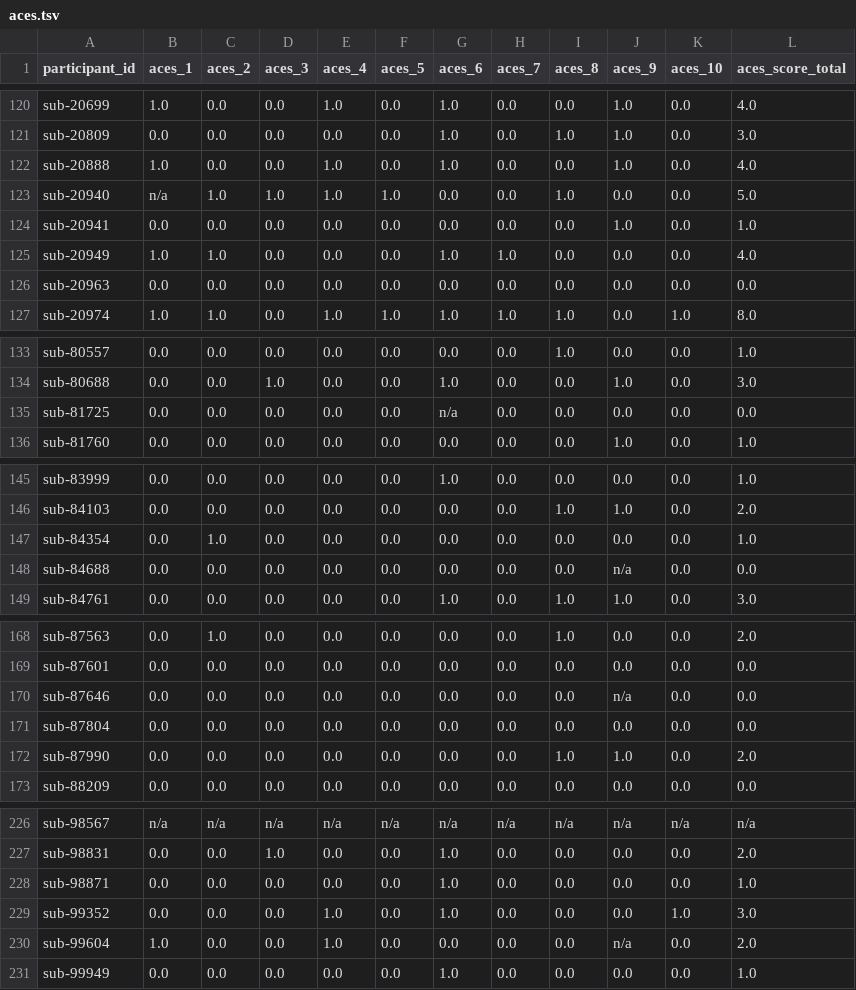
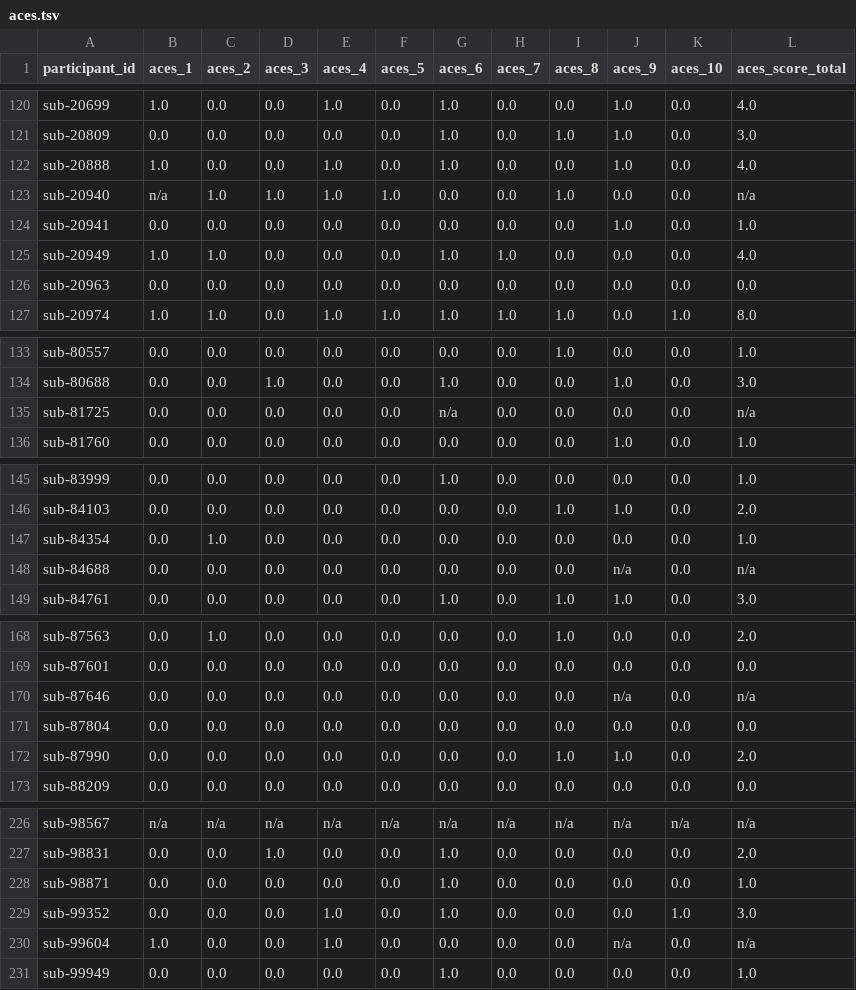
Before and after one commit to PennLINC/grmpy_opendata, a TSV file: phenotype/data/aces.tsv, drawn as a sheet; only a part is shown, gaps mark what is left out; the diff covers the shown part only.

Commit message:
only score aces if all answers are filled

```diff
--- a/phenotype/data/aces.tsv
+++ b/phenotype/data/aces.tsv
@@ -122,3 +122,3 @@ sub-20809	0.0	0.0	0.0	0.0	0.0	1.0	0.0	1.0	1.0	0.0	3.0
 sub-20888	1.0	0.0	0.0	1.0	0.0	1.0	0.0	0.0	1.0	0.0	4.0
-sub-20940	n/a	1.0	1.0	1.0	1.0	0.0	0.0	1.0	0.0	0.0	5.0
+sub-20940	n/a	1.0	1.0	1.0	1.0	0.0	0.0	1.0	0.0	0.0	n/a
 sub-20941	0.0	0.0	0.0	0.0	0.0	0.0	0.0	0.0	1.0	0.0	1.0
@@ -134,3 +134,3 @@ sub-80557	0.0	0.0	0.0	0.0	0.0	0.0	0.0	1.0	0.0	0.0	1.0
 sub-80688	0.0	0.0	1.0	0.0	0.0	1.0	0.0	0.0	1.0	0.0	3.0
-sub-81725	0.0	0.0	0.0	0.0	0.0	n/a	0.0	0.0	0.0	0.0	0.0
+sub-81725	0.0	0.0	0.0	0.0	0.0	n/a	0.0	0.0	0.0	0.0	n/a
 sub-81760	0.0	0.0	0.0	0.0	0.0	0.0	0.0	0.0	1.0	0.0	1.0
@@ -147,3 +147,3 @@ sub-84103	0.0	0.0	0.0	0.0	0.0	0.0	0.0	1.0	1.0	0.0	2.0
 sub-84354	0.0	1.0	0.0	0.0	0.0	0.0	0.0	0.0	0.0	0.0	1.0
-sub-84688	0.0	0.0	0.0	0.0	0.0	0.0	0.0	0.0	n/a	0.0	0.0
+sub-84688	0.0	0.0	0.0	0.0	0.0	0.0	0.0	0.0	n/a	0.0	n/a
 sub-84761	0.0	0.0	0.0	0.0	0.0	1.0	0.0	1.0	1.0	0.0	3.0
@@ -169,3 +169,3 @@ sub-87563	0.0	1.0	0.0	0.0	0.0	0.0	0.0	1.0	0.0	0.0	2.0
 sub-87601	0.0	0.0	0.0	0.0	0.0	0.0	0.0	0.0	0.0	0.0	0.0
-sub-87646	0.0	0.0	0.0	0.0	0.0	0.0	0.0	0.0	n/a	0.0	0.0
+sub-87646	0.0	0.0	0.0	0.0	0.0	0.0	0.0	0.0	n/a	0.0	n/a
 sub-87804	0.0	0.0	0.0	0.0	0.0	0.0	0.0	0.0	0.0	0.0	0.0
@@ -229,3 +229,3 @@ sub-98871	0.0	0.0	0.0	0.0	0.0	1.0	0.0	0.0	0.0	0.0	1.0
 sub-99352	0.0	0.0	0.0	1.0	0.0	1.0	0.0	0.0	0.0	1.0	3.0
-sub-99604	1.0	0.0	0.0	1.0	0.0	0.0	0.0	0.0	n/a	0.0	2.0
+sub-99604	1.0	0.0	0.0	1.0	0.0	0.0	0.0	0.0	n/a	0.0	n/a
 sub-99949	0.0	0.0	0.0	0.0	0.0	1.0	0.0	0.0	0.0	0.0	1.0
```
Also changed, not shown: 7 edited cells elsewhere in this file, 1 other file.
